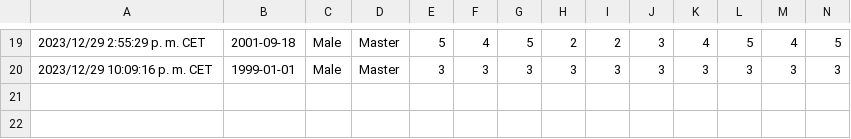
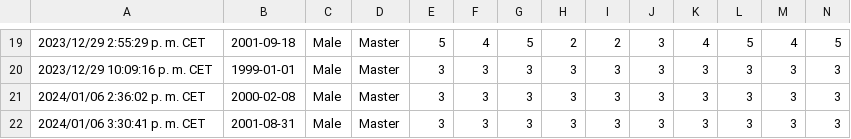
Before and after one commit to ebnerlena/can-I-joke-on-you, a CSV file: evaluation/questionnaires/A.csv, drawn as a sheet; only a part is shown, gaps mark what is left out; rows hold the shown columns only; the diff names each change by its address in the sheet, - before the commit and + after, or states it on an @@ line.

Commit message:
feat: update ux evaluation

```diff
--- a/evaluation/questionnaires/A.csv
+++ b/evaluation/questionnaires/A.csv
+row 21: 2024/01/06 2:36:02 p. m. CET | 2000-02-08 | Male | Master | 3 | 3 | 3 | 3 | 3 | 3 | 3 | 3 | 3 | 3
+row 22: 2024/01/06 3:30:41 p. m. CET | 2001-08-31 | Male | Master | 3 | 3 | 3 | 3 | 3 | 3 | 3 | 3 | 3 | 3
```
Also changed, not shown: evaluation/questionnaires/B.csv, 1 other file.
